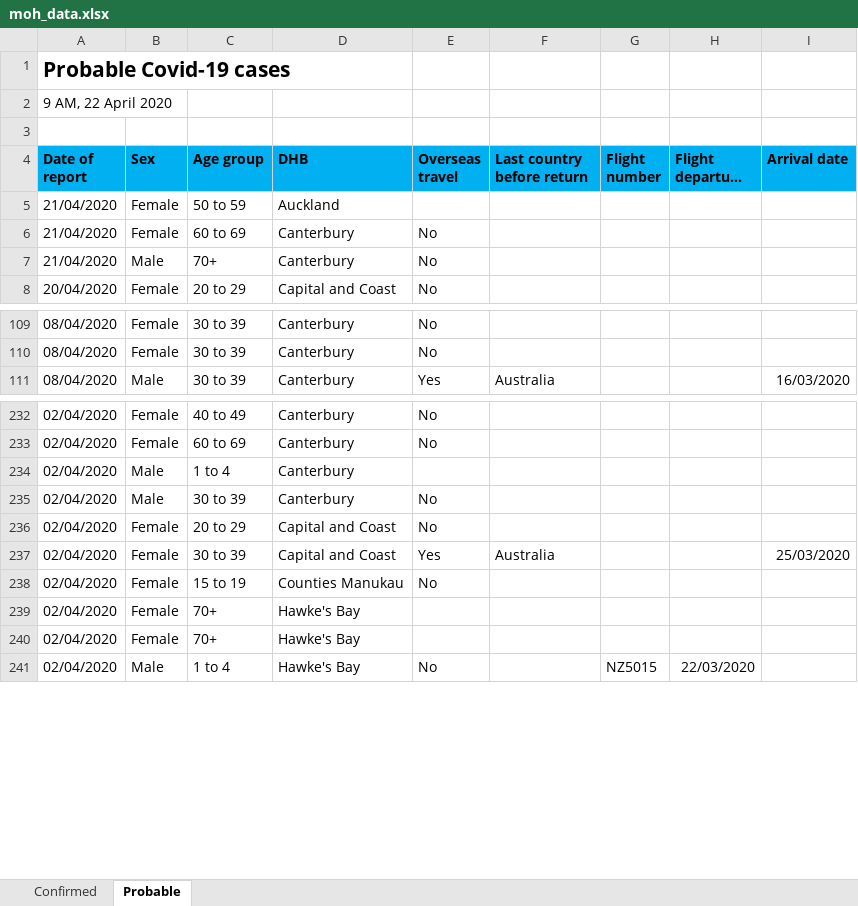
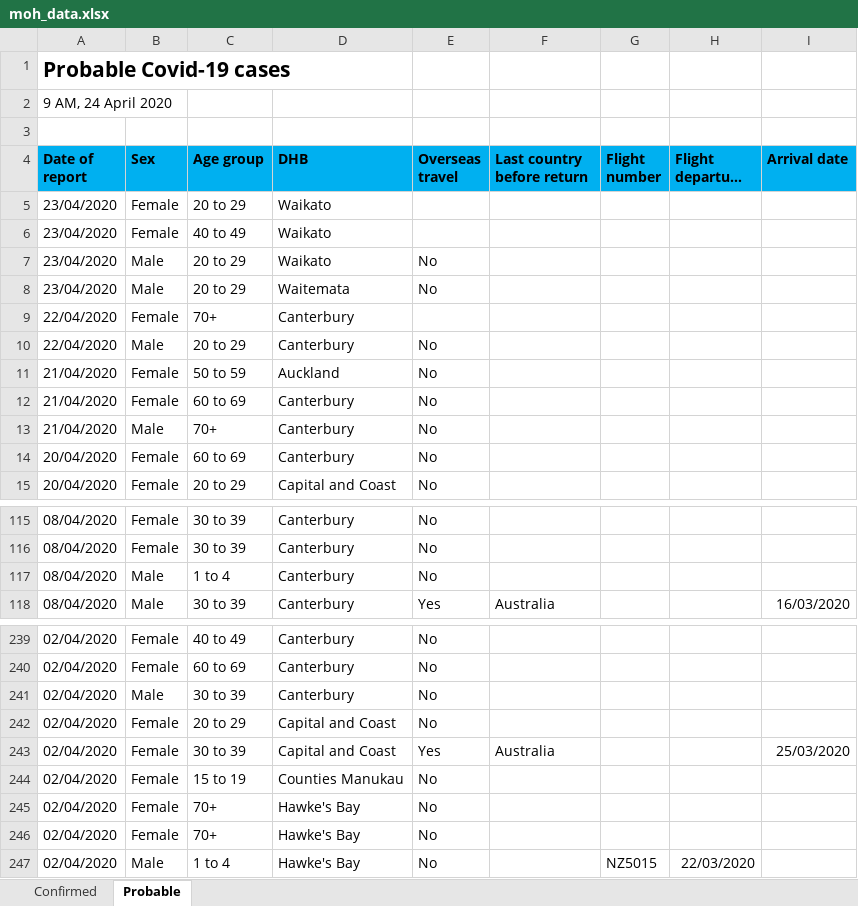
Before and after one commit to MattSkiff/covid19_nz_data, an Excel workbook: moh_data.xlsx, sheet Probable, drawn as a sheet; only a part is shown, gaps mark what is left out; long unchanged cells end in …; values as stored, in another font and other column widths than the file's, no borders; removed rows and columns are numbered as before the commit, all else as after; the diff covers the shown part only; the diff names each change by its address in the sheet, - before the commit and + after, or states it on an @@ line.

```diff
--- a/moh_data.xlsx (sheet Probable)
+++ b/moh_data.xlsx (sheet Probable)
-A2 (Date of report): 9 AM, 22 April 2020
+A2 (Date of report): 9 AM, 24 April 2020
+row 5: 23/04/2020 | Female | 20 to 29 | Waikato
+row 6: 23/04/2020 | Female | 40 to 49 | Waikato
+row 7: 23/04/2020 | Male | 20 to 29 | Waikato | No
+row 8: 23/04/2020 | Male | 20 to 29 | Waitemata | No
+row 9: 22/04/2020 | Female | 70+ | Canterbury
+row 10: 22/04/2020 | Male | 20 to 29 | Canterbury | No
-E11 (Overseas travel): (empty)
+E11 (Overseas travel): No
+row 14: 20/04/2020 | Female | 60 to 69 | Canterbury | No
+row 117: 08/04/2020 | Male | 1 to 4 | Canterbury | No
-row 234: 02/04/2020 | Male | 1 to 4 | Canterbury
-E245:E246 (Overseas travel): (empty)
+E245:E246 (Overseas travel): No
```
Also changed, not shown: 1 added row, 4 removed rows and 24 edited cells elsewhere in this sheet, sheet Confirmed, 3 other files.
